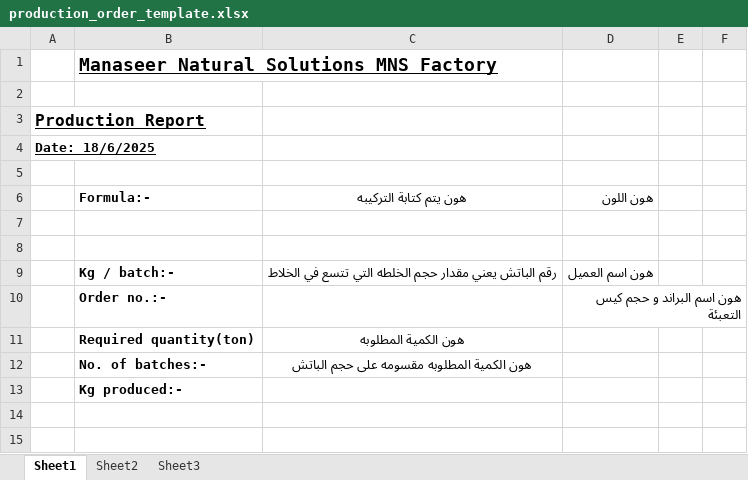
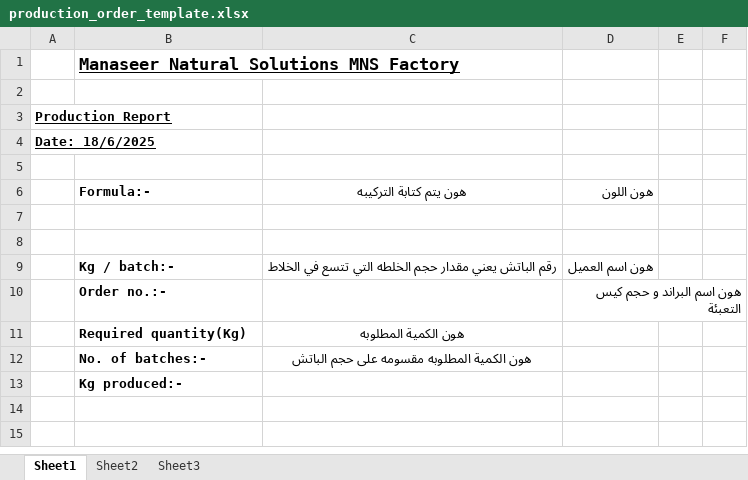
Before and after one commit to Gaaf5/GHALI-AI, an Excel workbook: app/templates/production_order_template.xlsx, sheet Sheet1, drawn as a sheet; only a part is shown; values as stored, in another font and other column widths than the file's, no borders; charts and pictures not drawn; the diff names each change by its address in the sheet, - before the commit and + after, or states it on an @@ line.

Commit message:
Label required quantity in kilograms

```diff
--- a/app/templates/production_order_template.xlsx (sheet Sheet1)
+++ b/app/templates/production_order_template.xlsx (sheet Sheet1)
@@ B1 text size: smaller @@
@@ A3 text size: smaller @@
-B11 (Formula:-): Required quantity(ton)
+B11 (Formula:-): Required quantity(Kg)
```
Also changed, not shown: charts or pictures.
